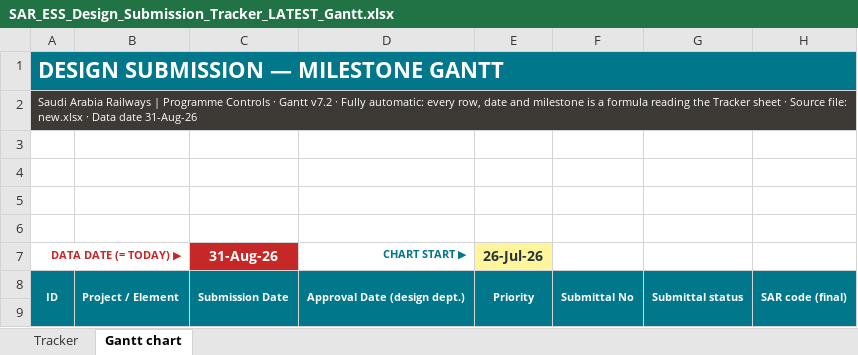
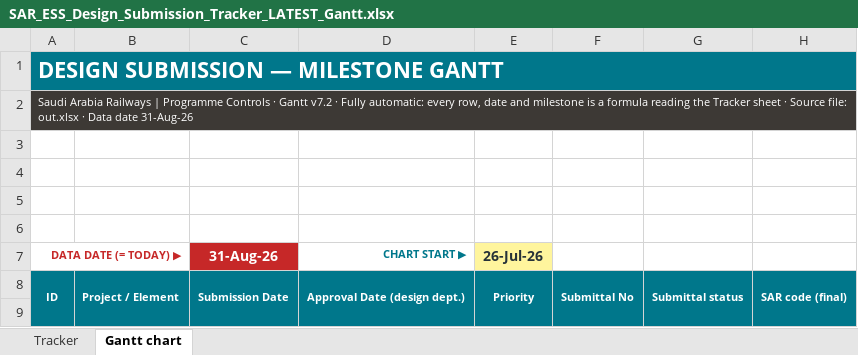
Before and after one commit to mostafaessam8-source/claude-fable-5-prompt, an Excel workbook: tracker-latest/SAR_ESS_Design_Submission_Tracker_LATEST_Gantt.xlsx, sheet Gantt chart, drawn as a sheet; only a part is shown; values as stored, in another font and other column widths than the file's, no borders; conditional formats not drawn; the diff names each change by its address in the sheet, - before the commit and + after, or states it on an @@ line.

```diff
--- a/tracker-latest/SAR_ESS_Design_Submission_Tracker_LATEST_Gantt.xlsx (sheet Gantt chart)
+++ b/tracker-latest/SAR_ESS_Design_Submission_Tracker_LATEST_Gantt.xlsx (sheet Gantt chart)
-A2: …Source file: new.xlsx · Data…
+A2: …Source file: out.xlsx · Data…
```
Also changed, not shown: sheet Tracker, 1 other file.
